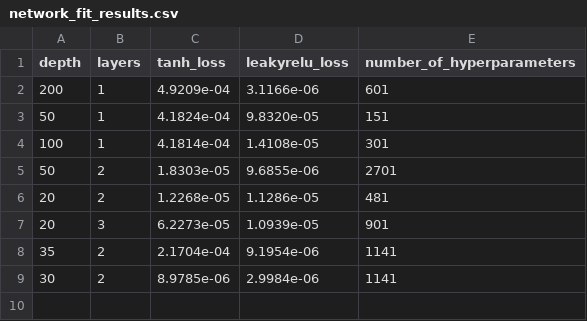
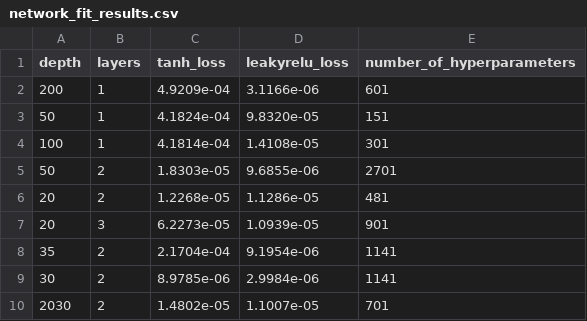
Before and after one commit to rnpratoori/ch-learn, a CSV file: network_fit_results.csv, drawn as a sheet.

Commit message:
updated list

```diff
--- a/network_fit_results.csv
+++ b/network_fit_results.csv
@@ -9 +9,2 @@ depth,layers,tanh_loss,leakyrelu_loss,number_of_hyperparameters
 30,2,8.9785e-06,2.9984e-06,1141
+2030,2,1.4802e-05,1.1007e-05,701
```
